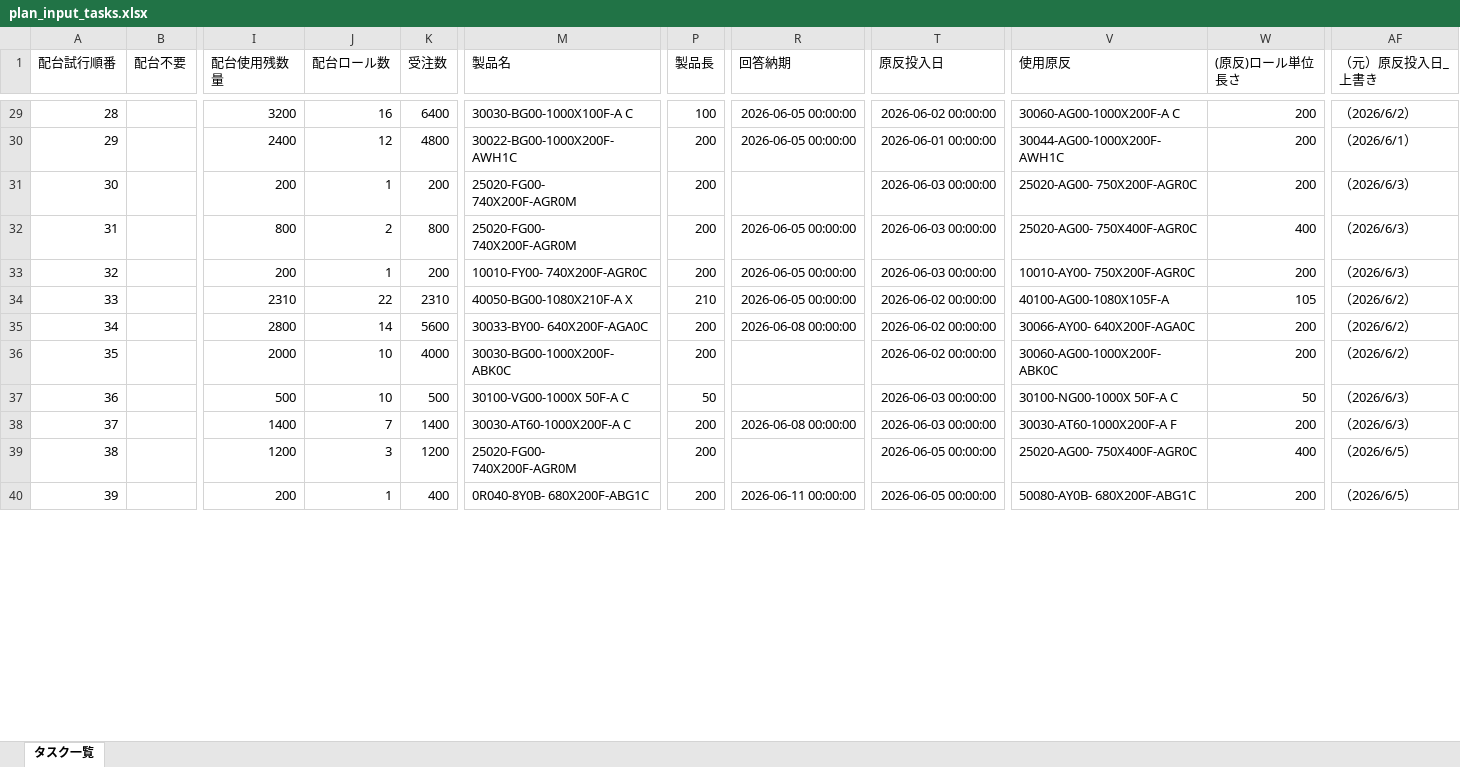
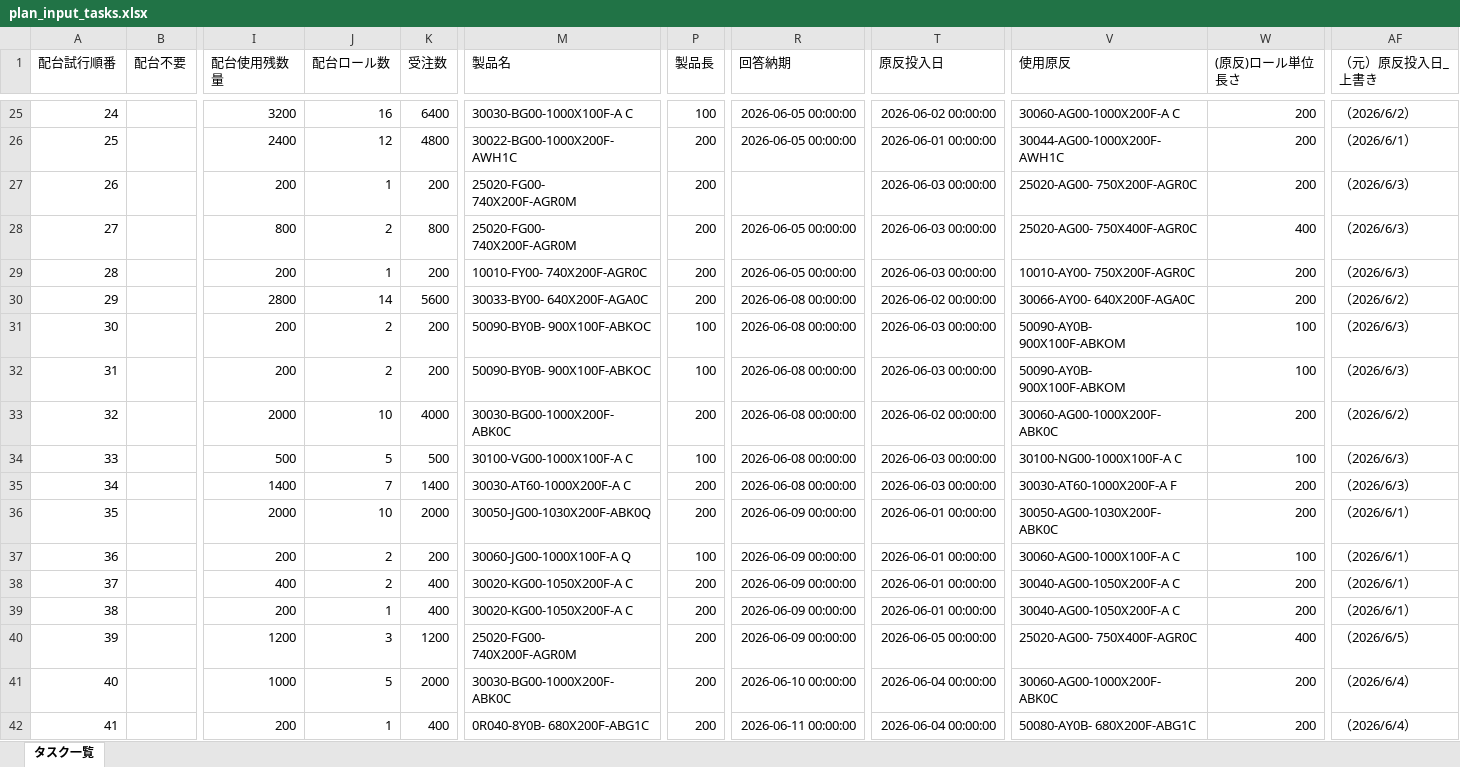
Before and after one commit to hosokawanagaokasangyou-dotcom/Production-Control-System, an Excel workbook: output/plan_input_tasks.xlsx, sheet タスク一覧, drawn as a sheet; only a part is shown, gaps mark what is left out; values as stored, in another font and other column widths than the file's, no borders; addresses are those after the commit; rows hold the shown columns only; the diff covers the shown part only; the diff names each change by its address in the sheet, - before the commit and + after, or states it on an @@ line.

```diff
--- a/output/plan_input_tasks.xlsx (sheet タスク一覧)
+++ b/output/plan_input_tasks.xlsx (sheet タスク一覧)
@@ column A (配台試行順番) renumbered between rows 2 and 62 @@
@@ row 34 moved to row 24: 23 @@
+row 31: 30 |  | 200 | 2 | 200 | 50090-BY0B- 900X100F-ABKOC | 100 | 2026-06-08 00:00:00 | 2026-06-03 00:00:00 | 50090-AY0B- 900X100F-ABKOM | 100 | （2026/6/3）
+row 32: 31 |  | 200 | 2 | 200 | 50090-BY0B- 900X100F-ABKOC | 100 | 2026-06-08 00:00:00 | 2026-06-03 00:00:00 | 50090-AY0B- 900X100F-ABKOM | 100 | （2026/6/3）
-R33:R34 (回答納期): (empty)
+R33:R34 (回答納期): 2026-06-08 00:00:00
-J34 (配台ロール数): 10
+J34 (配台ロール数): 5
-M34 (製品名): 30100-VG00-1000X 50F-A C
+M34 (製品名): 30100-VG00-1000X100F-A C
-P34 (製品長): 50
+P34 (製品長): 100
-V34 (使用原反): 30100-NG00-1000X 50F-A C
+V34 (使用原反): 30100-NG00-1000X100F-A C
-W34 ((原反)ロール単位長さ): 50
+W34 ((原反)ロール単位長さ): 100
+row 36: 35 |  | 2000 | 10 | 2000 | 30050-JG00-1030X200F-ABK0Q | 200 | 2026-06-09 00:00:00 | 2026-06-01 00:00:00 | 30050-AG00-1030X200F-ABK0C | 200 | （2026/6/1）
+row 37: 36 |  | 200 | 2 | 200 | 30060-JG00-1000X100F-A Q | 100 | 2026-06-09 00:00:00 | 2026-06-01 00:00:00 | 30060-AG00-1000X100F-A C | 100 | （2026/6/1）
+row 38: 37 |  | 400 | 2 | 400 | 30020-KG00-1050X200F-A C | 200 | 2026-06-09 00:00:00 | 2026-06-01 00:00:00 | 30040-AG00-1050X200F-A C | 200 | （2026/6/1）
+row 39: 38 |  | 200 | 1 | 400 | 30020-KG00-1050X200F-A C | 200 | 2026-06-09 00:00:00 | 2026-06-01 00:00:00 | 30040-AG00-1050X200F-A C | 200 | （2026/6/1）
-R40 (回答納期): (empty)
+R40 (回答納期): 2026-06-09 00:00:00
+row 41: 40 |  | 1000 | 5 | 2000 | 30030-BG00-1000X200F-ABK0C | 200 | 2026-06-10 00:00:00 | 2026-06-04 00:00:00 | 30060-AG00-1000X200F-ABK0C | 200 | （2026/6/4）
-T42 (原反投入日): 2026-06-05 00:00:00
+T42 (原反投入日): 2026-06-04 00:00:00
-AF42 (（元）原反投入日_上書き): （2026/6/5）
+AF42 (（元）原反投入日_上書き): （2026/6/4）
```
Also changed, not shown: 13 added rows, 10 removed rows, 2 moved rows and 50 edited cells elsewhere in this sheet, 4 other files.
